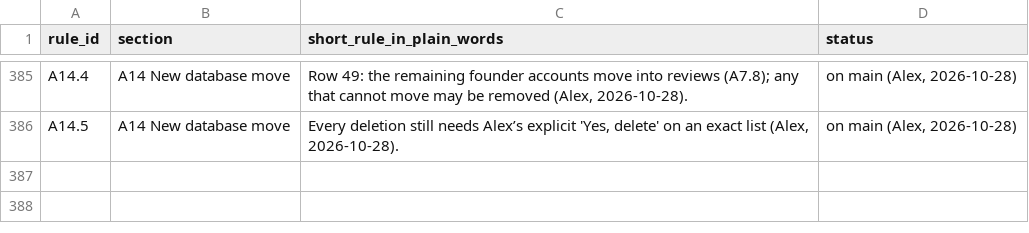
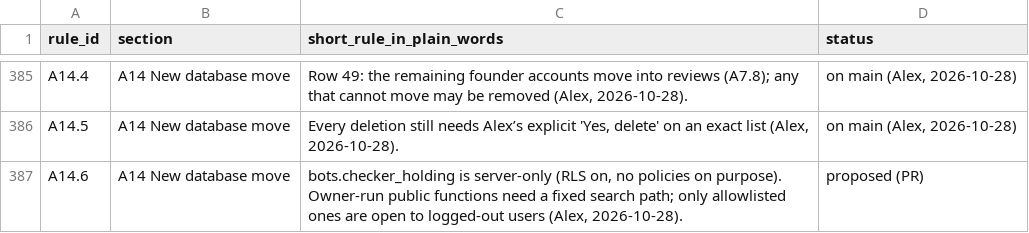
Before and after one commit to mindgame77/regrettamine, a CSV file: docs/rules_index.csv, drawn as a sheet; only a part is shown, gaps mark what is left out.

Commit message:
Security: fixed search_path on flagged functions, close internal definer helpers to anon, CI guard (not applied)

```diff
--- a/docs/rules_index.csv
+++ b/docs/rules_index.csv
@@ -386 +386,2 @@ A14.4,A14 New database move,"Row 49: the remaining founder accounts move into re
 A14.5,A14 New database move,"Every deletion still needs Alex’s explicit 'Yes, delete' on an exact list (Alex, 2026-10-28).","on main (Alex, 2026-10-28)"
+A14.6,A14 New database move,"bots.checker_holding is server-only (RLS on, no policies on purpose). Owner-run public functions need a fixed search path; only allowlisted ones are open to logged-out users (Alex, 2026-10-28).",proposed (PR)
```
Also changed, not shown: 4 other files.
